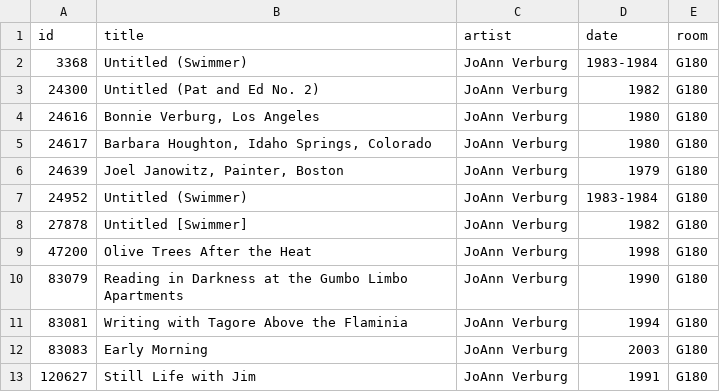
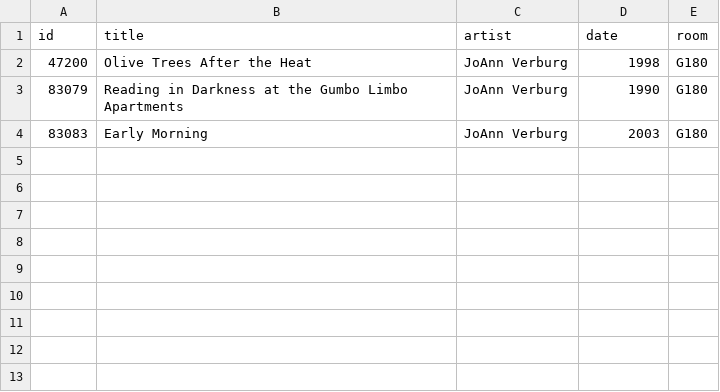
Before and after one commit to miabot/galleries.csv, a CSV file: galleries/180.csv, drawn as a sheet; the diff names each change by its address in the sheet, - before the commit and + after, or states it on an @@ line.

```diff
--- a/galleries/180.csv
+++ b/galleries/180.csv
-row 2: 3368 | Untitled (Swimmer) | JoAnn Verburg | 1983-1984 | G180
-row 3: 24300 | Untitled (Pat and Ed No. 2) | JoAnn Verburg | 1982 | G180
-row 4: 24616 | Bonnie Verburg, Los Angeles | JoAnn Verburg | 1980 | G180
-row 5: 24617 | Barbara Houghton, Idaho Springs, Colorado | JoAnn Verburg | 1980 | G180
-row 6: 24639 | Joel Janowitz, Painter, Boston | JoAnn Verburg | 1979 | G180
-row 7: 24952 | Untitled (Swimmer) | JoAnn Verburg | 1983-1984 | G180
-row 8: 27878 | Untitled [Swimmer] | JoAnn Verburg | 1982 | G180
-row 11: 83081 | Writing with Tagore Above the Flaminia | JoAnn Verburg | 1994 | G180
-row 13: 120627 | Still Life with Jim | JoAnn Verburg | 1991 | G180
```
Also changed, not shown: galleries/103.csv, galleries/302.csv, 12 other files.
